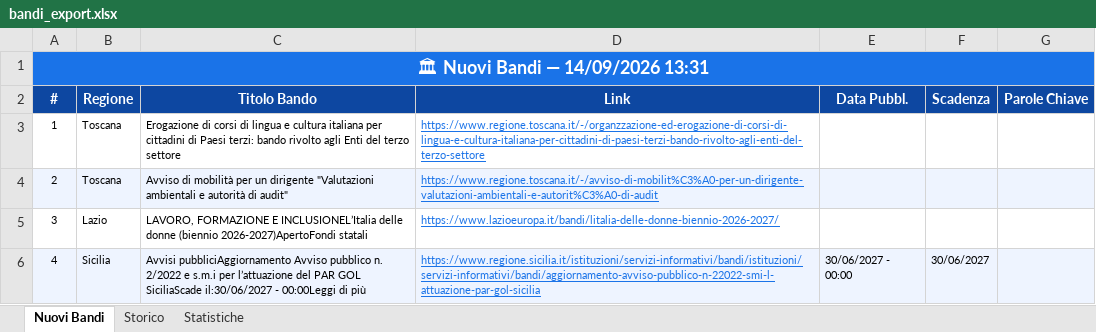
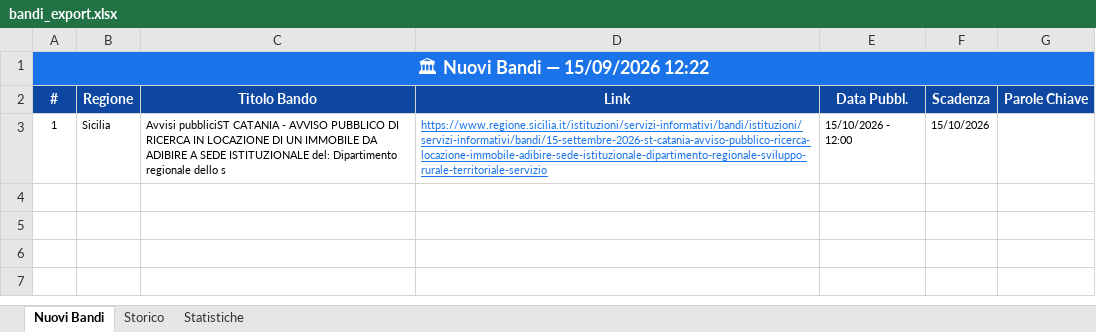
Before and after one commit to cdalvise/bandi-monitor, an Excel workbook: data/bandi_export.xlsx, sheet Nuovi Bandi, drawn as a sheet; values as stored, in another font and other column widths than the file's, no borders; the diff names each change by its address in the sheet, - before the commit and + after, or states it on an @@ line.

```diff
--- a/data/bandi_export.xlsx (sheet Nuovi Bandi)
+++ b/data/bandi_export.xlsx (sheet Nuovi Bandi)
-A1 (#): 🏛 Nuovi Bandi — 14/09/2026 13:31
+A1 (#): 🏛 Nuovi Bandi — 15/09/2026 12:22
-B3 (Regione): Toscana
+B3 (Regione): Sicilia
-C3 (Titolo Bando): Erogazione di corsi di lingua e cultura italiana per cittadini di Paesi terzi: bando rivolto agli Enti del terzo settore
+C3 (Titolo Bando): Avvisi pubbliciST CATANIA - AVVISO PUBBLICO DI RICERCA IN LOCAZIONE DI UN IMMOBILE DA ADIBIRE A SEDE ISTITUZIONALE del: Dipartimento regionale dello s
-D3 (Link): https://www.regione.toscana.it/-/organzzazione-ed-erogazione-di-corsi-di-lingua-e-cultura-italiana-per-cittadini-di-paesi-terzi-bando-rivolto-agli-enti-del-terzo-settore
+D3 (Link): https://www.regione.sicilia.it/istituzioni/servizi-informativi/bandi/istituzioni/servizi-informativi/bandi/15-settembre-2026-st-catania-avviso-pubblico-ricerca-locazione-immobile-adibire-sede-istituzionale-dipartimento-regionale-sviluppo-rurale-territoriale-servizio
-E3 (Data Pubbl.): (empty)
+E3 (Data Pubbl.): 15/10/2026 - 12:00
-F3 (Scadenza): (empty)
+F3 (Scadenza): 15/10/2026
-row 4: 2 | Toscana | Avviso di mobilità per un dirigente "Valutazioni ambientali e autorità di audit" | https://www.regione.toscana.it/-/avviso-di-mobilit%C3%A0-per-un-dirigente-valutazioni-ambientali-e-autorit%C3%A0-di-audit
-row 5: 3 | Lazio | LAVORO, FORMAZIONE E INCLUSIONEL’Italia delle donne (biennio 2026-2027)ApertoFondi statali | https://www.lazioeuropa.it/bandi/litalia-delle-donne-biennio-2026-2027/
-row 6: 4 | Sicilia | Avvisi pubbliciAggiornamento Avviso pubblico n. 2/2022 e s.m.i per l’attuazione del PAR GOL SiciliaScade il:30/06/2027 - 00:00Leggi di più | https://www.regione.sicilia.it/istituzioni/servizi-informativi/bandi/istituzioni/servizi-informativi/bandi/aggiornamento-avviso-pubblico-n-22022-smi-l-attuazione-par-gol-sicilia | 30/06/2027 - 00:00 | 30/06/2027
```
Also changed, not shown: sheet Storico, sheet Statistiche, 1 other file.
